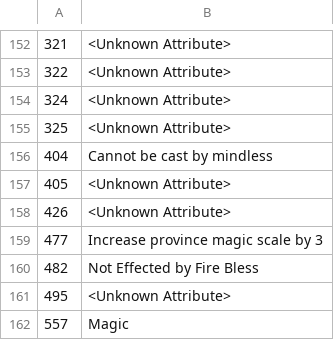
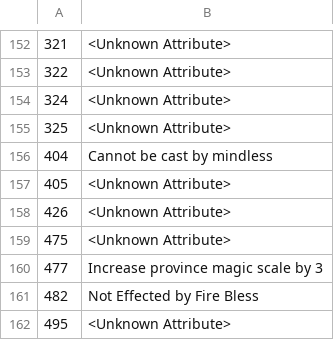
Before and after one commit to larzm42/dom6utils, a CSV file: attribute_keys.csv, drawn as a sheet; only a part is shown, gaps mark what is left out; the shorter side is filled out with more unchanged rows.

```diff
--- a/attribute_keys.csv
+++ b/attribute_keys.csv
@@ -158,2 +158,3 @@
 426	<Unknown Attribute>
+475	<Unknown Attribute>
 477	Increase province magic scale by 3
```
Also changed, not shown: 2 other files.
